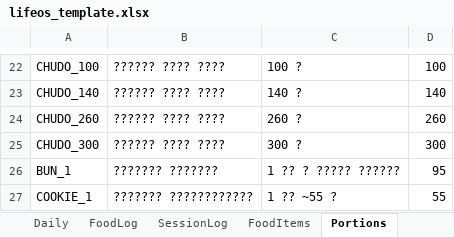
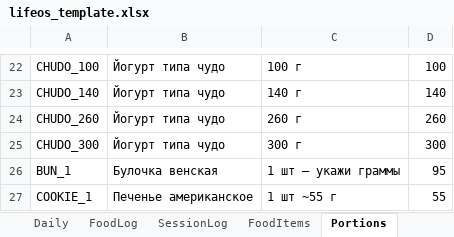
Before and after one commit to kleget/lifeos-tracker-bot, an Excel workbook: lifeos_template.xlsx, sheet Portions, drawn as a sheet; only a part is shown, gaps mark what is left out; values as stored, in another font and other column widths than the file's, no borders; the diff covers the shown part only; the diff names each change by its address in the sheet, - before the commit and + after, or states it on an @@ line.

```diff
--- a/lifeos_template.xlsx (sheet Portions)
+++ b/lifeos_template.xlsx (sheet Portions)
-B22:B25: ?????? ???? ????
+B22:B25: Йогурт типа чудо
-C22: 100 ?
+C22: 100 г
-C23: 140 ?
+C23: 140 г
-C24: 260 ?
+C24: 260 г
-C25: 300 ?
+C25: 300 г
-B26: ??????? ???????
+B26: Булочка венская
-C26: 1 ?? ? ????? ??????
+C26: 1 шт — укажи граммы
-B27: ??????? ????????????
+B27: Печенье американское
-C27: 1 ?? ~55 ?
+C27: 1 шт ~55 г
```
Also changed, not shown: 1 added row, 1 removed row and 40 edited cells elsewhere in this sheet, sheet Daily, sheet Dictionaries, sheet Dashboard.
